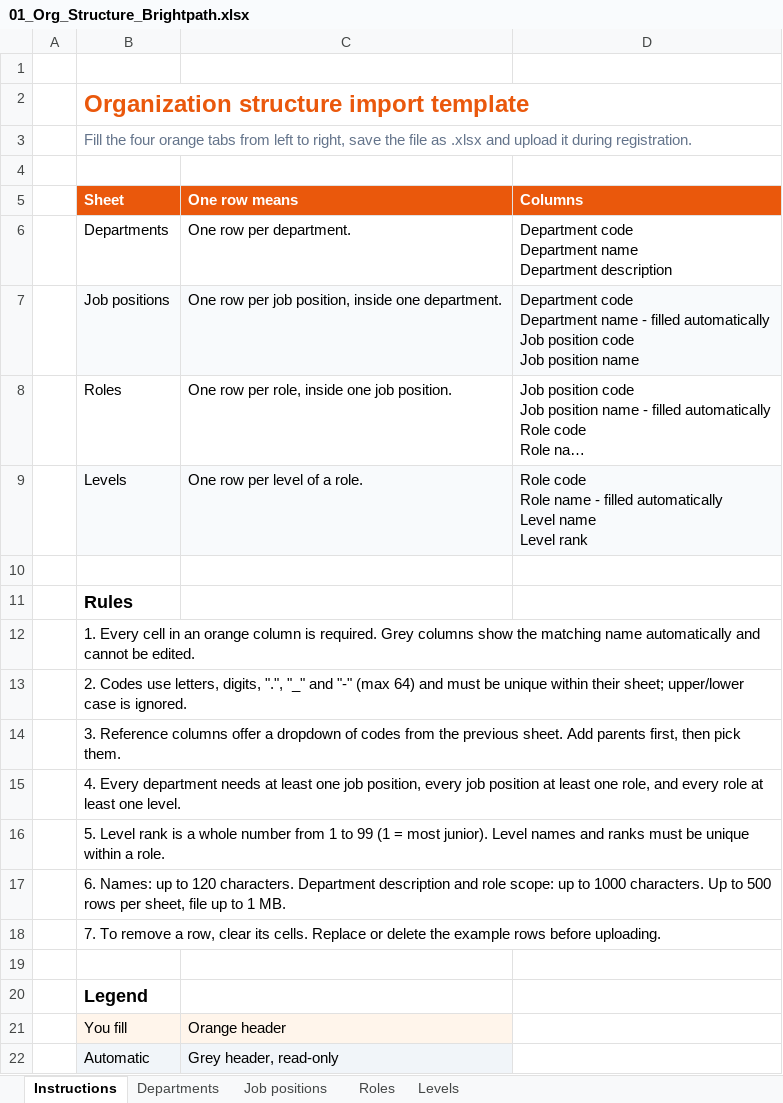
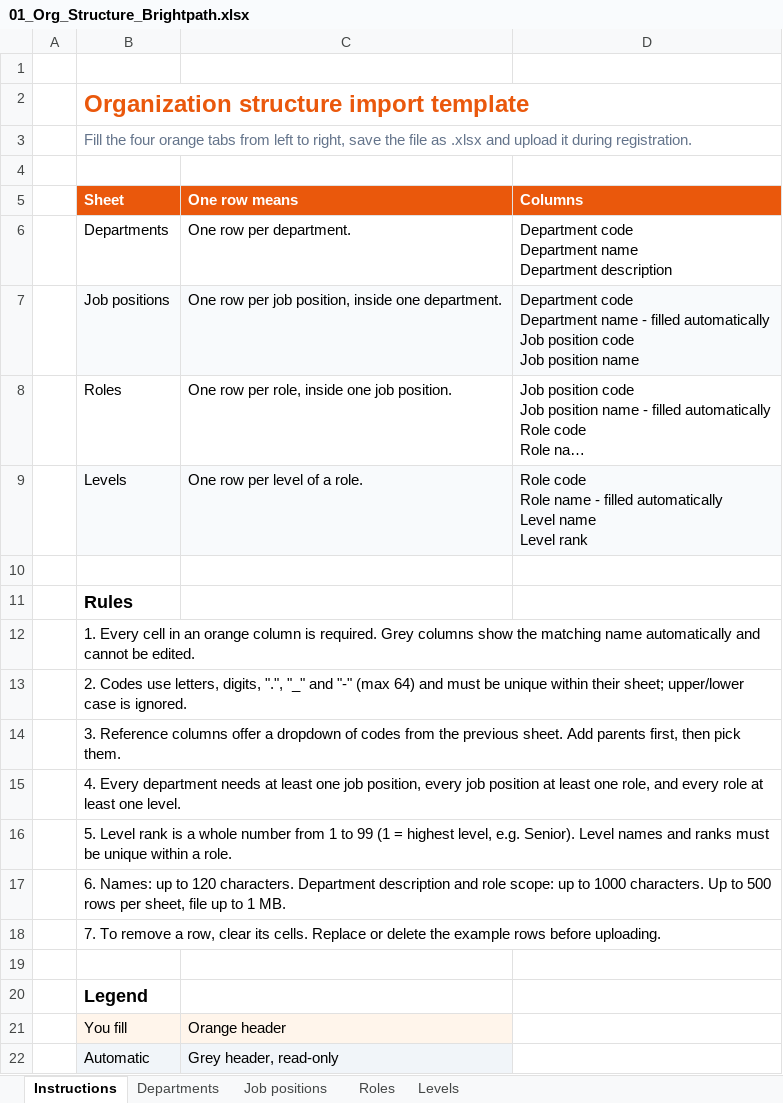
Before and after one commit to SEP490-Fall-2026-GFA26SE64/SEP490, an Excel workbook: Demo/01_Org_Structure_Brightpath.xlsx, sheet Instructions, drawn as a sheet; long unchanged cells end in …; values as stored, in another font and other column widths than the file's, no borders; the diff names each change by its address in the sheet, - before the commit and + after, or states it on an @@ line.

```diff
--- a/Demo/01_Org_Structure_Brightpath.xlsx (sheet Instructions)
+++ b/Demo/01_Org_Structure_Brightpath.xlsx (sheet Instructions)
-B16 (Sheet): …(1 = most junior). Level names…
+B16 (Sheet): …(1 = highest level, e.g. Senior). Level names…
```
Also changed, not shown: sheet Levels, sheet Roles, sheet Job positions, Demo/02_Users_Brightpath.xlsx, 3 other files.
